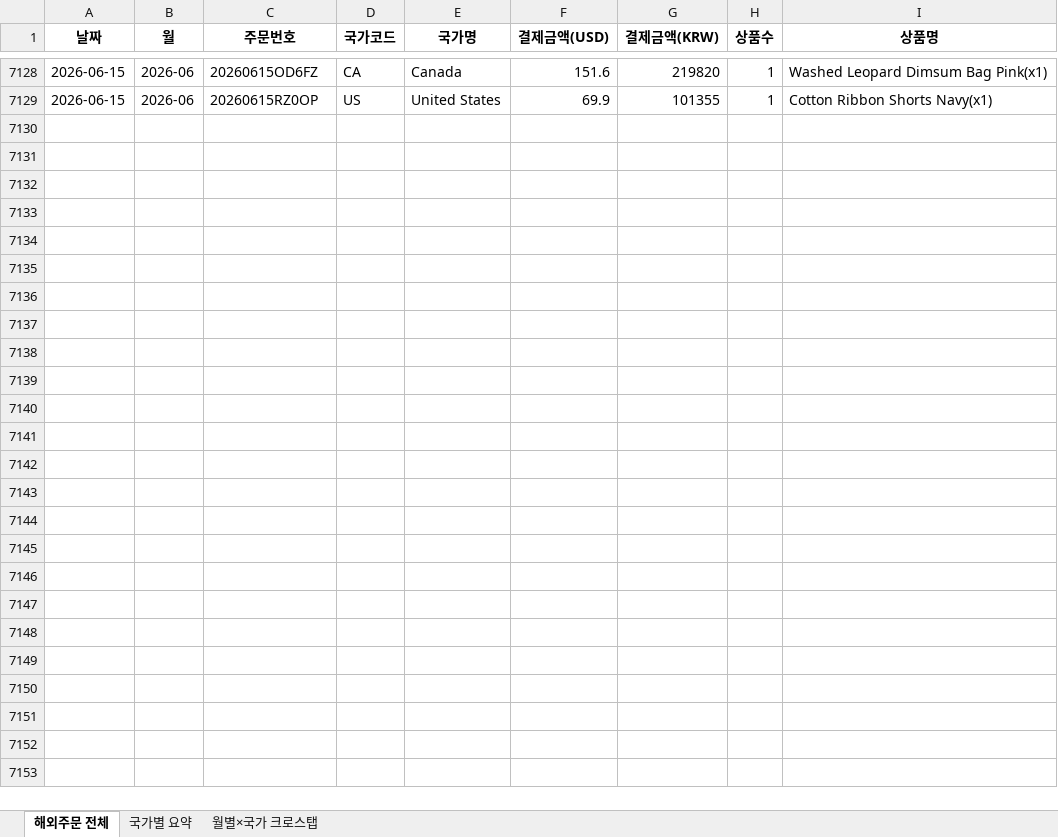
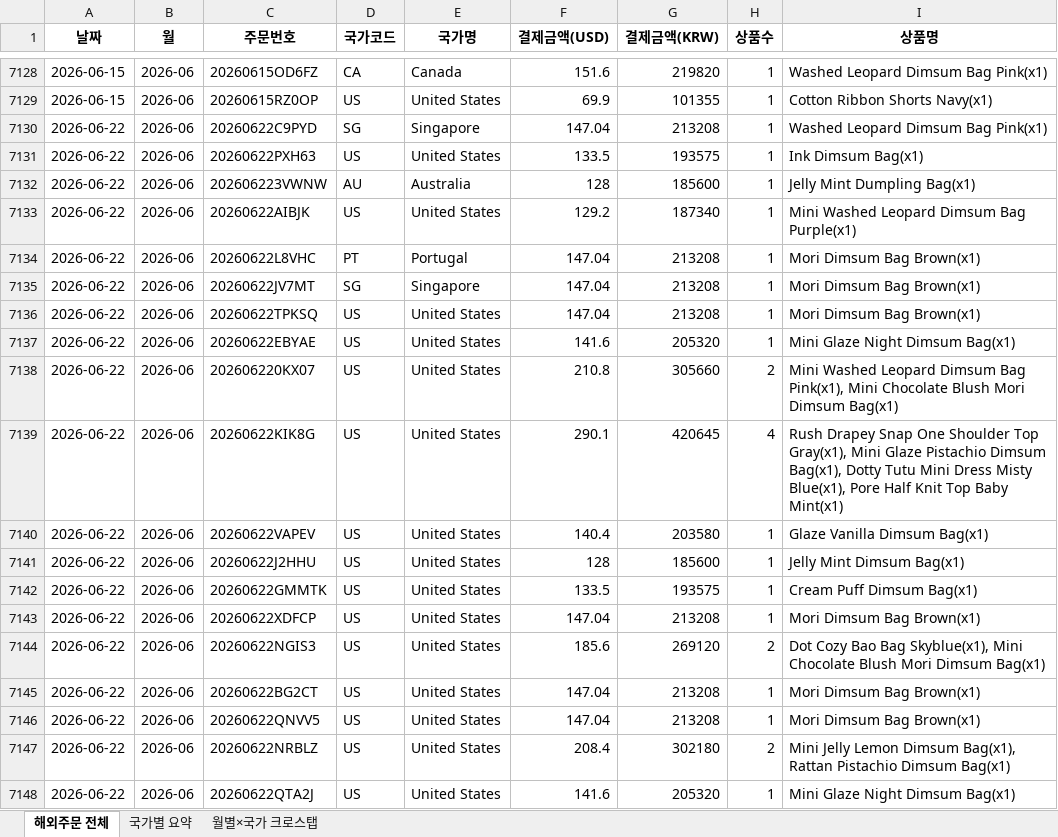
Before and after one commit to awakebydamonlee-create/sales-dashboard, an Excel workbook: 해외배송국가_DB.xlsx, sheet 해외주문 전체, drawn as a sheet; only a part is shown, gaps mark what is left out; values as stored, in another font and other column widths than the file's, no borders; the diff covers the shown part only; the diff names each change by its address in the sheet, - before the commit and + after, or states it on an @@ line.

```diff
--- a/해외배송국가_DB.xlsx (sheet 해외주문 전체)
+++ b/해외배송국가_DB.xlsx (sheet 해외주문 전체)
+row 7130: 2026-06-22 | 2026-06 | 20260622C9PYD | SG | Singapore | 147.04 | 213208 | 1 | Washed Leopard Dimsum Bag Pink(x1)
+row 7131: 2026-06-22 | 2026-06 | 20260622PXH63 | US | United States | 133.5 | 193575 | 1 | Ink Dimsum Bag(x1)
+row 7132: 2026-06-22 | 2026-06 | 202606223VWNW | AU | Australia | 128 | 185600 | 1 | Jelly Mint Dumpling Bag(x1)
+row 7133: 2026-06-22 | 2026-06 | 20260622AIBJK | US | United States | 129.2 | 187340 | 1 | Mini Washed Leopard Dimsum Bag Purple(x1)
+row 7134: 2026-06-22 | 2026-06 | 20260622L8VHC | PT | Portugal | 147.04 | 213208 | 1 | Mori Dimsum Bag Brown(x1)
+row 7135: 2026-06-22 | 2026-06 | 20260622JV7MT | SG | Singapore | 147.04 | 213208 | 1 | Mori Dimsum Bag Brown(x1)
+row 7136: 2026-06-22 | 2026-06 | 20260622TPKSQ | US | United States | 147.04 | 213208 | 1 | Mori Dimsum Bag Brown(x1)
+row 7137: 2026-06-22 | 2026-06 | 20260622EBYAE | US | United States | 141.6 | 205320 | 1 | Mini Glaze Night Dimsum Bag(x1)
+row 7138: 2026-06-22 | 2026-06 | 202606220KX07 | US | United States | 210.8 | 305660 | 2 | Mini Washed Leopard Dimsum Bag Pink(x1), Mini Chocolate Blush Mori Dimsum Bag(x1)
+row 7139: 2026-06-22 | 2026-06 | 20260622KIK8G | US | United States | 290.1 | 420645 | 4 | Rush Drapey Snap One Shoulder Top Gray(x1), Mini Glaze Pistachio Dimsum Bag(x1), Dotty Tutu Mini Dress Misty Blue(x1), Pore Half Knit Top Baby Mint(x1)
+row 7140: 2026-06-22 | 2026-06 | 20260622VAPEV | US | United States | 140.4 | 203580 | 1 | Glaze Vanilla Dimsum Bag(x1)
+row 7141: 2026-06-22 | 2026-06 | 20260622J2HHU | US | United States | 128 | 185600 | 1 | Jelly Mint Dimsum Bag(x1)
+row 7142: 2026-06-22 | 2026-06 | 20260622GMMTK | US | United States | 133.5 | 193575 | 1 | Cream Puff Dimsum Bag(x1)
+row 7143: 2026-06-22 | 2026-06 | 20260622XDFCP | US | United States | 147.04 | 213208 | 1 | Mori Dimsum Bag Brown(x1)
+row 7144: 2026-06-22 | 2026-06 | 20260622NGIS3 | US | United States | 185.6 | 269120 | 2 | Dot Cozy Bao Bag Skyblue(x1), Mini Chocolate Blush Mori Dimsum Bag(x1)
+row 7145: 2026-06-22 | 2026-06 | 20260622BG2CT | US | United States | 147.04 | 213208 | 1 | Mori Dimsum Bag Brown(x1)
+row 7146: 2026-06-22 | 2026-06 | 20260622QNVV5 | US | United States | 147.04 | 213208 | 1 | Mori Dimsum Bag Brown(x1)
+row 7147: 2026-06-22 | 2026-06 | 20260622NRBLZ | US | United States | 208.4 | 302180 | 2 | Mini Jelly Lemon Dimsum Bag(x1), Rattan Pistachio Dimsum Bag(x1)
+row 7148: 2026-06-22 | 2026-06 | 20260622QTA2J | US | United States | 141.6 | 205320 | 1 | Mini Glaze Night Dimsum Bag(x1)
```
Also changed, not shown: 85 added rows elsewhere in this sheet, sheet 국가별 요약, sheet 월별×국가 크로스탭, 7 other files.
